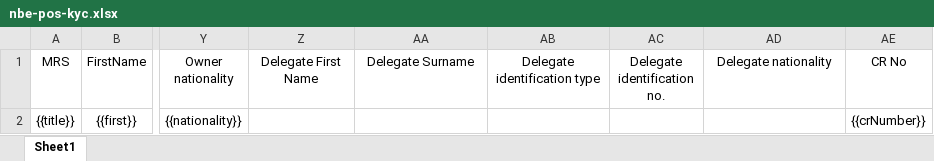
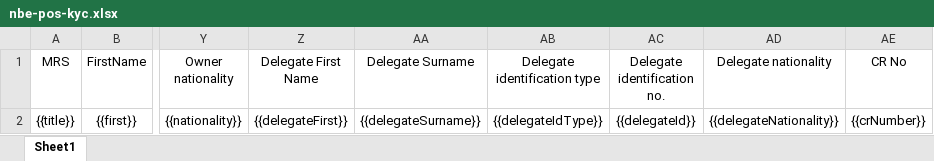
Before and after one commit to ayamuhammed11/kashierprototypes-cases, an Excel workbook: templates/nbe/nbe-pos-kyc.xlsx, sheet Sheet1, drawn as a sheet; only a part is shown, gaps mark what is left out; values as stored, in another font and other column widths than the file's, no borders; charts and pictures not drawn; the diff names each change by its address in the sheet, - before the commit and + after, or states it on an @@ line.

```diff
--- a/templates/nbe/nbe-pos-kyc.xlsx (sheet Sheet1)
+++ b/templates/nbe/nbe-pos-kyc.xlsx (sheet Sheet1)
-Z2 (Delegate First Name): (empty)
+Z2 (Delegate First Name): {{delegateFirst}}
-AA2 (Delegate Surname): (empty)
+AA2 (Delegate Surname): {{delegateSurname}}
-AB2 (Delegate identification type): (empty)
+AB2 (Delegate identification type): {{delegateIdType}}
-AC2 (Delegate identification no.): (empty)
+AC2 (Delegate identification no.): {{delegateId}}
-AD2 (Delegate nationality): (empty)
+AD2 (Delegate nationality): {{delegateNationality}}
```
Also changed, not shown: templates/nbe/nbe-match-kyc.xlsx, 3 other files.
